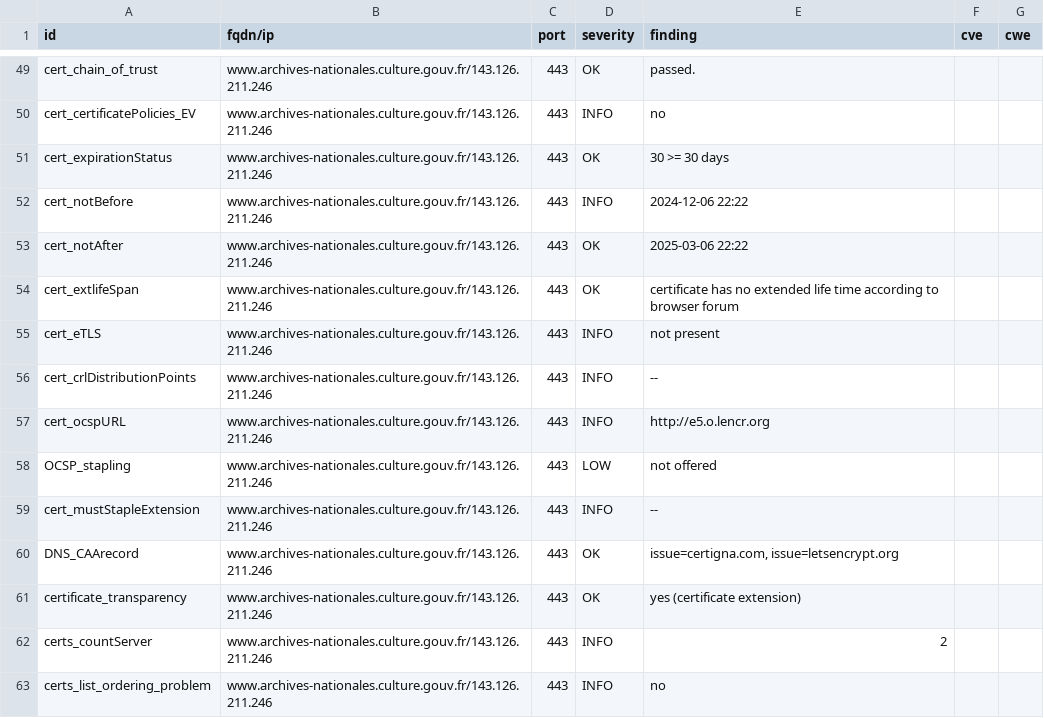
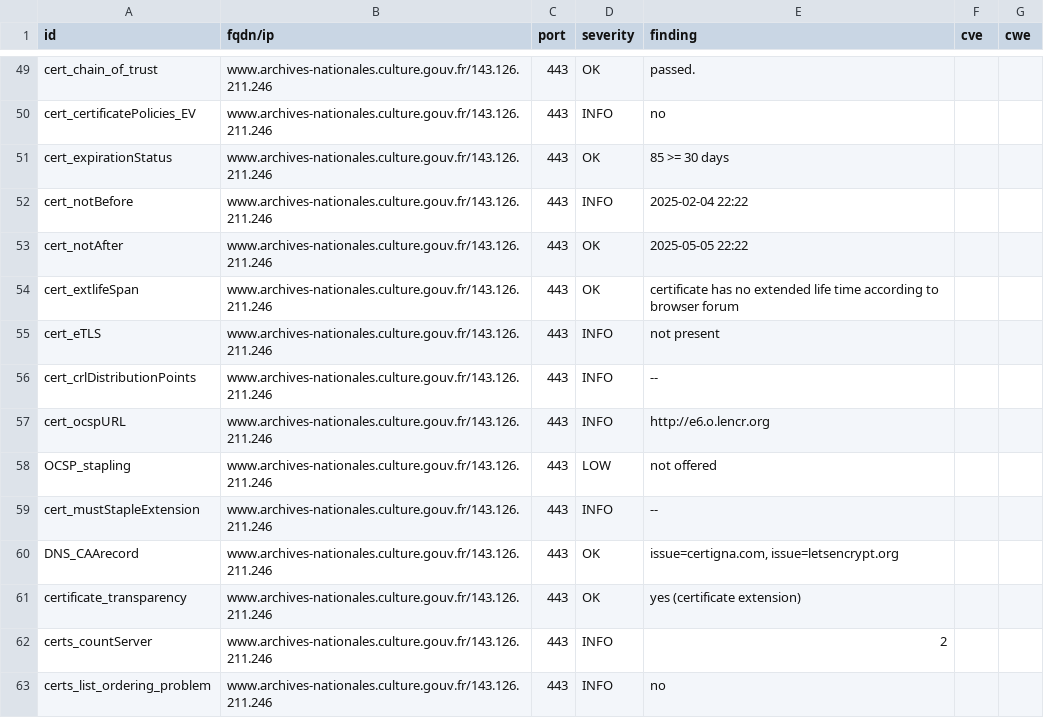
Before and after one commit to culturecommunication/dashlord, a CSV file: results/aHR0cHM6Ly93d3cuYXJjaGl2ZXMtbmF0aW9uYWxlcy5jdWx0dXJlLmdvdXYuZnIv/testssl.csv, drawn as a sheet; only a part is shown, gaps mark what is left out; the diff covers the shown part only.

```diff
--- a/results/aHR0cHM6Ly93d3cuYXJjaGl2ZXMtbmF0aW9uYWxlcy5jdWx0dXJlLmdvdXYuZnIv/testssl.csv
+++ b/results/aHR0cHM6Ly93d3cuYXJjaGl2ZXMtbmF0aW9uYWxlcy5jdWx0dXJlLmdvdXYuZnIv/testssl.csv
@@ -50,5 +50,5 @@
 "cert_certificatePolicies_EV","www.archives-nationales.culture.gouv.fr/143.126.211.246","443","INFO","no","",""
-"cert_expirationStatus","www.archives-nationales.culture.gouv.fr/143.126.211.246","443","OK","30 >= 30 days","",""
-"cert_notBefore","www.archives-nationales.culture.gouv.fr/143.126.211.246","443","INFO","2024-12-06 22:22","",""
-"cert_notAfter","www.archives-nationales.culture.gouv.fr/143.126.211.246","443","OK","2025-03-06 22:22","",""
+"cert_expirationStatus","www.archives-nationales.culture.gouv.fr/143.126.211.246","443","OK","85 >= 30 days","",""
+"cert_notBefore","www.archives-nationales.culture.gouv.fr/143.126.211.246","443","INFO","2025-02-04 22:22","",""
+"cert_notAfter","www.archives-nationales.culture.gouv.fr/143.126.211.246","443","OK","2025-05-05 22:22","",""
 "cert_extlifeSpan","www.archives-nationales.culture.gouv.fr/143.126.211.246","443","OK","certificate has no extended life time according to browser forum","",""
@@ -56,3 +56,3 @@
 "cert_crlDistributionPoints","www.archives-nationales.culture.gouv.fr/143.126.211.246","443","INFO","--","",""
-"cert_ocspURL","www.archives-nationales.culture.gouv.fr/143.126.211.246","443","INFO","http://e5.o.lencr.org","",""
+"cert_ocspURL","www.archives-nationales.culture.gouv.fr/143.126.211.246","443","INFO","http://e6.o.lencr.org","",""
 "OCSP_stapling","www.archives-nationales.culture.gouv.fr/143.126.211.246","443","LOW","not offered","",""
```
Also changed, not shown: 10 edited cells elsewhere in this file, 7 other files.
